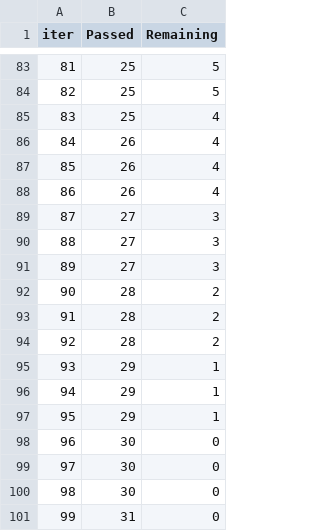
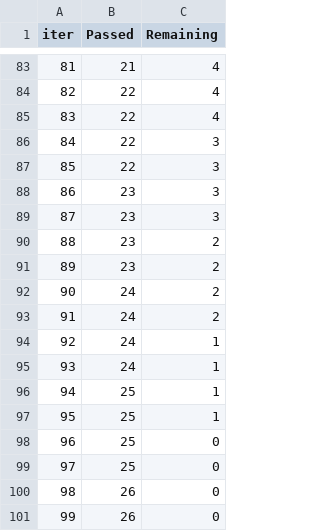
Before and after one commit to shweta-dataverse/student-ml-azure-deployment, a TSV file: catboost_info/time_left.tsv, drawn as a sheet; only a part is shown, gaps mark what is left out; the diff covers the shown part only.

```diff
--- a/catboost_info/time_left.tsv
+++ b/catboost_info/time_left.tsv
@@ -83,19 +83,19 @@ iter	Passed	Remaining
-81	25	5
-82	25	5
-83	25	4
-84	26	4
-85	26	4
-86	26	4
-87	27	3
-88	27	3
-89	27	3
-90	28	2
-91	28	2
-92	28	2
-93	29	1
-94	29	1
-95	29	1
-96	30	0
-97	30	0
-98	30	0
-99	31	0
+81	21	4
+82	22	4
+83	22	4
+84	22	3
+85	22	3
+86	23	3
+87	23	3
+88	23	2
+89	23	2
+90	24	2
+91	24	2
+92	24	1
+93	24	1
+94	25	1
+95	25	1
+96	25	0
+97	25	0
+98	26	0
+99	26	0
```
Also changed, not shown: 150 edited cells elsewhere in this file, 3 other files.
